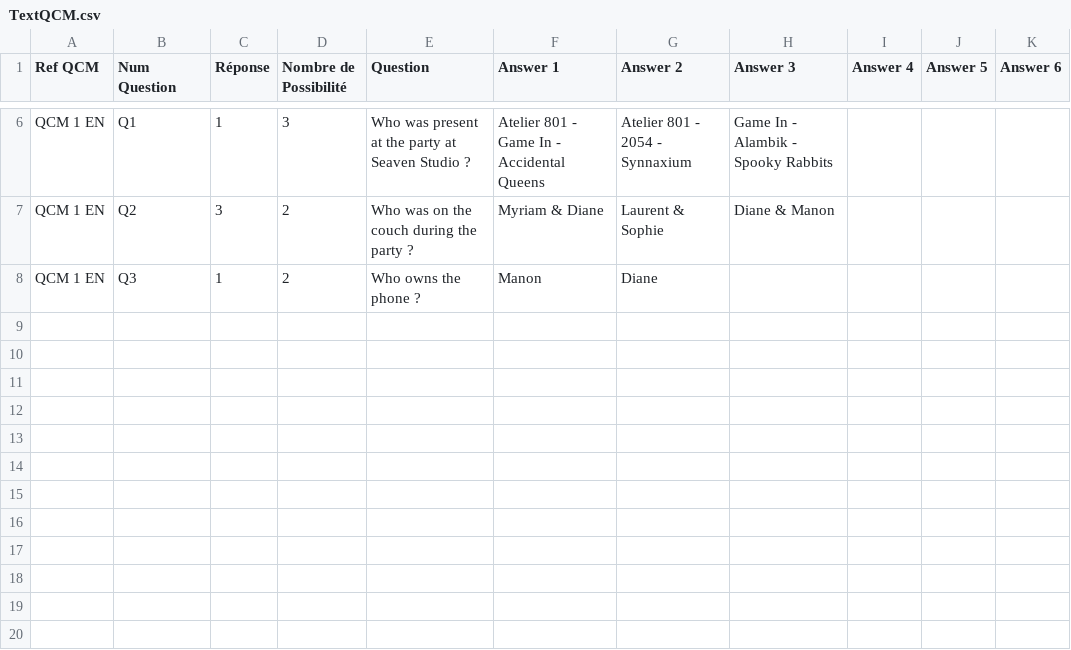
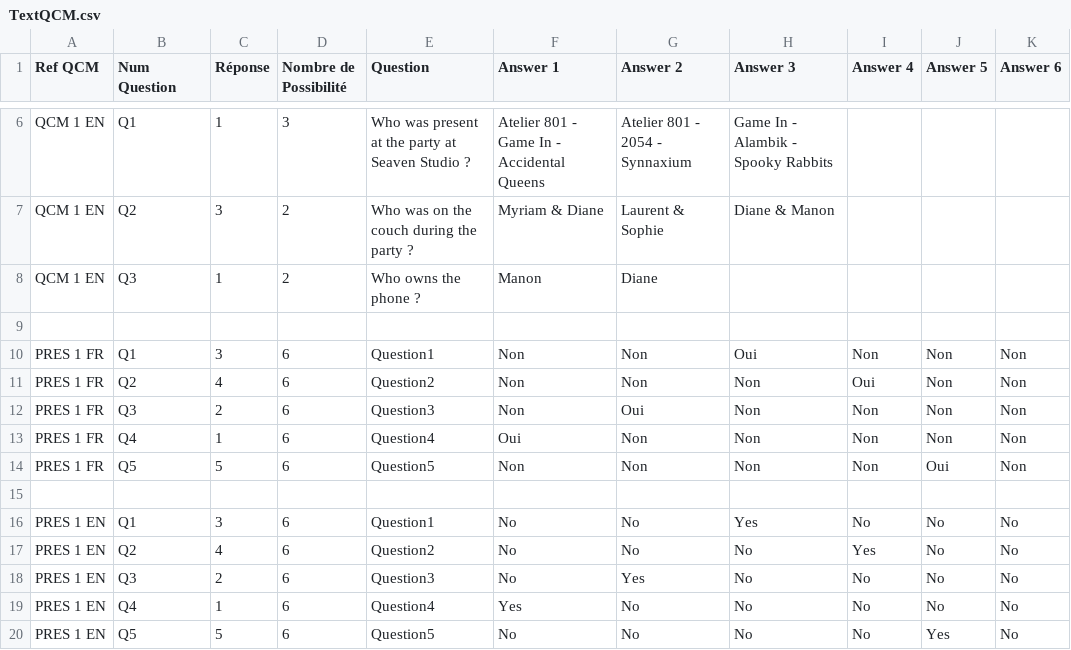
Before and after one commit to SophieMaleval/Projet_Game-IN, a CSV file: Projet_GAMEIN/Assets/Textes/TextQCM.csv, drawn as a sheet; only a part is shown, gaps mark what is left out; the diff names each change by its address in the sheet, - before the commit and + after, or states it on an @@ line.

```diff
--- a/Projet_GAMEIN/Assets/Textes/TextQCM.csv
+++ b/Projet_GAMEIN/Assets/Textes/TextQCM.csv
+row 9: (empty)
+row 10: PRES 1 FR | Q1 | 3 | 6 | Question1 | Non | Non | Oui | Non | Non | Non
+row 11: PRES 1 FR | Q2 | 4 | 6 | Question2 | Non | Non | Non | Oui | Non | Non
+row 12: PRES 1 FR | Q3 | 2 | 6 | Question3 | Non | Oui | Non | Non | Non | Non
+row 13: PRES 1 FR | Q4 | 1 | 6 | Question4 | Oui | Non | Non | Non | Non | Non
+row 14: PRES 1 FR | Q5 | 5 | 6 | Question5 | Non | Non | Non | Non | Oui | Non
+row 15: (empty)
+row 16: PRES 1 EN | Q1 | 3 | 6 | Question1 | No | No | Yes | No | No | No
+row 17: PRES 1 EN | Q2 | 4 | 6 | Question2 | No | No | No | Yes | No | No
+row 18: PRES 1 EN | Q3 | 2 | 6 | Question3 | No | Yes | No | No | No | No
+row 19: PRES 1 EN | Q4 | 1 | 6 | Question4 | Yes | No | No | No | No | No
+row 20: PRES 1 EN | Q5 | 5 | 6 | Question5 | No | No | No | No | Yes | No
```
Also changed, not shown: Projet_GAMEIN/Assets/Textes/TextDialogue - EN.csv, Projet_GAMEIN/Assets/Textes/TextDialogue - FR.csv, 13 other files.
